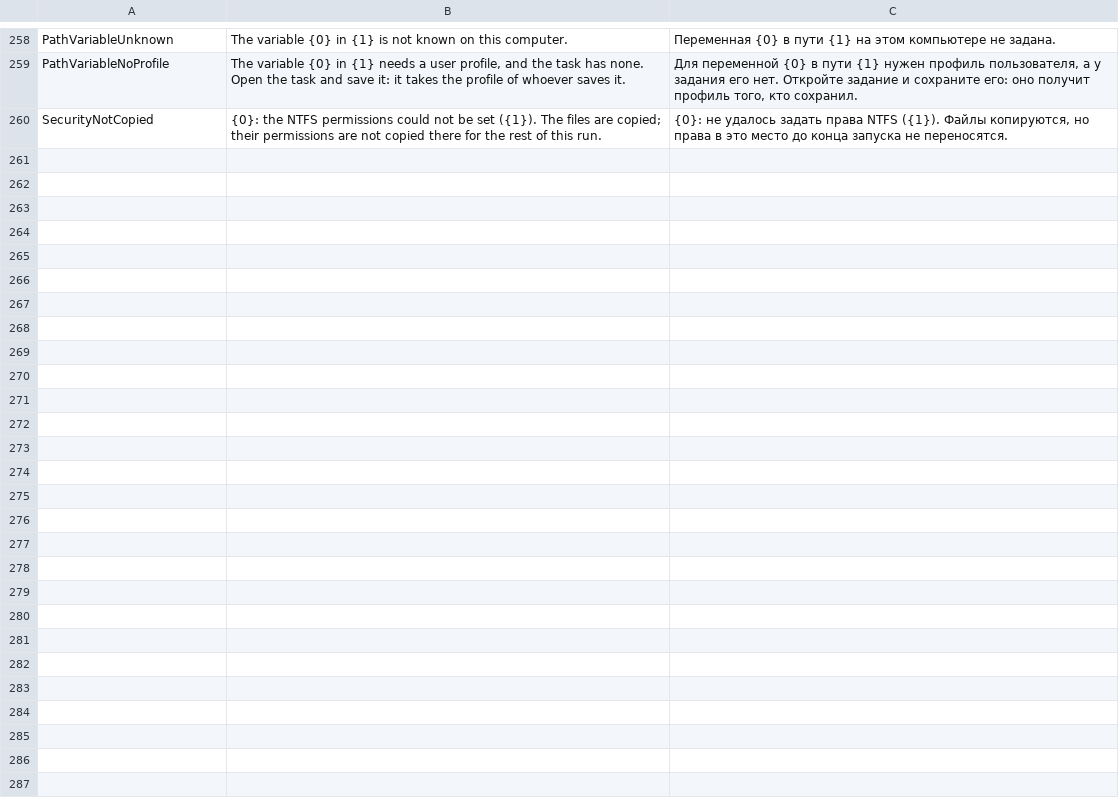
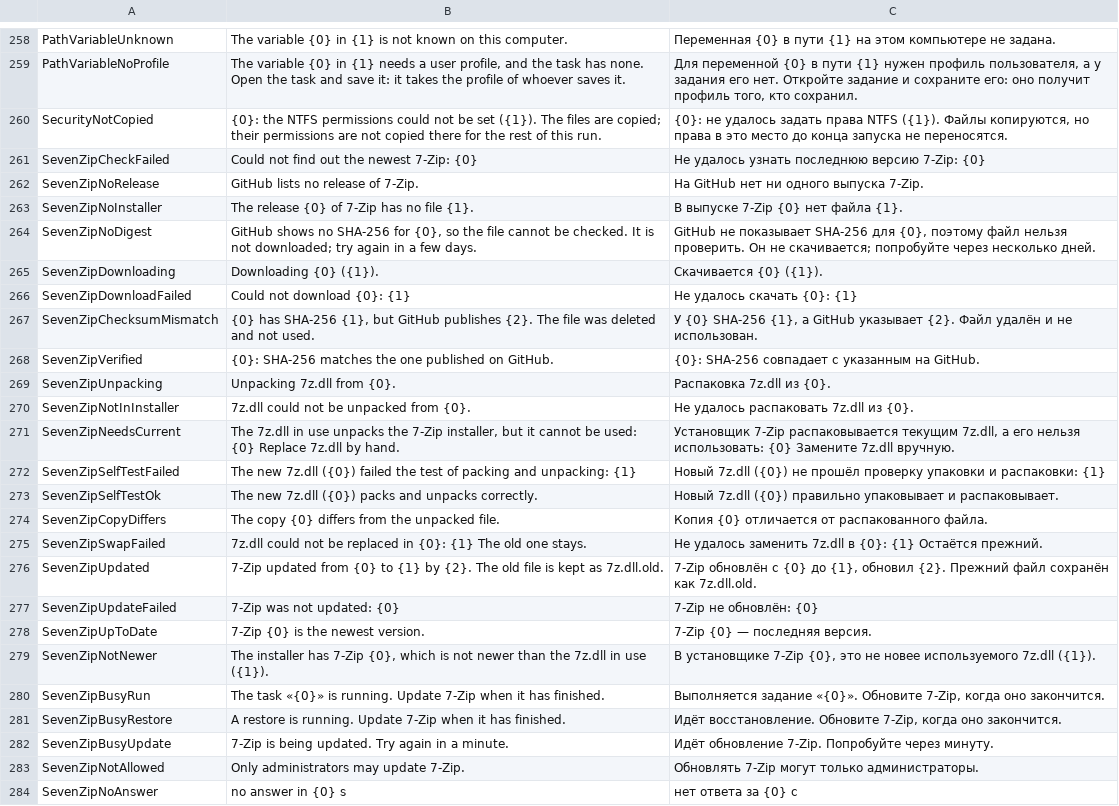
Before and after one commit to openpass1/custos, a TSV file: client/src/Custos.Core/Resources/Messages.tsv, drawn as a sheet; only a part is shown, gaps mark what is left out; the diff names each change by its address in the sheet, - before the commit and + after, or states it on an @@ line.

```diff
--- a/client/src/Custos.Core/Resources/Messages.tsv
+++ b/client/src/Custos.Core/Resources/Messages.tsv
+row 261: SevenZipCheckFailed | Could not find out the newest 7-Zip: {0} | Не удалось узнать последнюю версию 7-Zip: {0}
+row 262: SevenZipNoRelease | GitHub lists no release of 7-Zip. | На GitHub нет ни одного выпуска 7-Zip.
+row 263: SevenZipNoInstaller | The release {0} of 7-Zip has no file {1}. | В выпуске 7-Zip {0} нет файла {1}.
+row 264: SevenZipNoDigest | GitHub shows no SHA-256 for {0}, so the file cannot be checked. It is not downloaded; try again in a few days. | GitHub не показывает SHA-256 для {0}, поэтому файл нельзя проверить. Он не скачивается; попробуйте через несколько дней.
+row 265: SevenZipDownloading | Downloading {0} ({1}). | Скачивается {0} ({1}).
+row 266: SevenZipDownloadFailed | Could not download {0}: {1} | Не удалось скачать {0}: {1}
+row 267: SevenZipChecksumMismatch | {0} has SHA-256 {1}, but GitHub publishes {2}. The file was deleted and not used. | У {0} SHA-256 {1}, а GitHub указывает {2}. Файл удалён и не использован.
+row 268: SevenZipVerified | {0}: SHA-256 matches the one published on GitHub. | {0}: SHA-256 совпадает с указанным на GitHub.
+row 269: SevenZipUnpacking | Unpacking 7z.dll from {0}. | Распаковка 7z.dll из {0}.
+row 270: SevenZipNotInInstaller | 7z.dll could not be unpacked from {0}. | Не удалось распаковать 7z.dll из {0}.
+row 271: SevenZipNeedsCurrent | The 7z.dll in use unpacks the 7-Zip installer, but it cannot be used: {0} Replace 7z.dll by hand. | Установщик 7-Zip распаковывается текущим 7z.dll, а его нельзя использовать: {0} Замените 7z.dll вручную.
+row 272: SevenZipSelfTestFailed | The new 7z.dll ({0}) failed the test of packing and unpacking: {1} | Новый 7z.dll ({0}) не прошёл проверку упаковки и распаковки: {1}
+row 273: SevenZipSelfTestOk | The new 7z.dll ({0}) packs and unpacks correctly. | Новый 7z.dll ({0}) правильно упаковывает и распаковывает.
+row 274: SevenZipCopyDiffers | The copy {0} differs from the unpacked file. | Копия {0} отличается от распакованного файла.
+row 275: SevenZipSwapFailed | 7z.dll could not be replaced in {0}: {1} The old one stays. | Не удалось заменить 7z.dll в {0}: {1} Остаётся прежний.
+row 276: SevenZipUpdated | 7-Zip updated from {0} to {1} by {2}. The old file is kept as 7z.dll.old. | 7-Zip обновлён с {0} до {1}, обновил {2}. Прежний файл сохранён как 7z.dll.old.
+row 277: SevenZipUpdateFailed | 7-Zip was not updated: {0} | 7-Zip не обновлён: {0}
+row 278: SevenZipUpToDate | 7-Zip {0} is the newest version. | 7-Zip {0} — последняя версия.
+row 279: SevenZipNotNewer | The installer has 7-Zip {0}, which is not newer than the 7z.dll in use ({1}). | В установщике 7-Zip {0}, это не новее используемого 7z.dll ({1}).
+row 280: SevenZipBusyRun | The task «{0}» is running. Update 7-Zip when it has finished. | Выполняется задание «{0}». Обновите 7-Zip, когда оно закончится.
+row 281: SevenZipBusyRestore | A restore is running. Update 7-Zip when it has finished. | Идёт восстановление. Обновите 7-Zip, когда оно закончится.
+row 282: SevenZipBusyUpdate | 7-Zip is being updated. Try again in a minute. | Идёт обновление 7-Zip. Попробуйте через минуту.
+row 283: SevenZipNotAllowed | Only administrators may update 7-Zip. | Обновлять 7-Zip могут только администраторы.
+row 284: SevenZipNoAnswer | no answer in {0} s | нет ответа за {0} с
```
Also changed, not shown: client/src/Custos.Gui/Resources/Strings.tsv, 25 other files.
